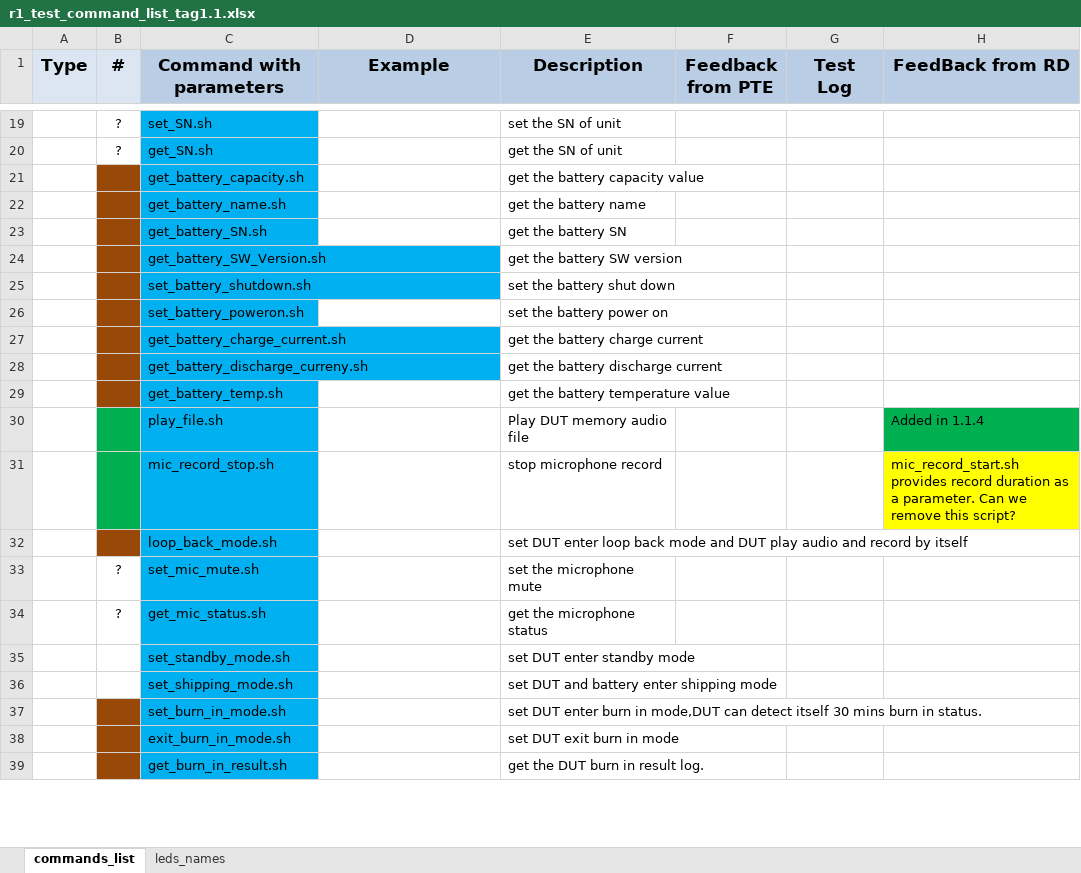
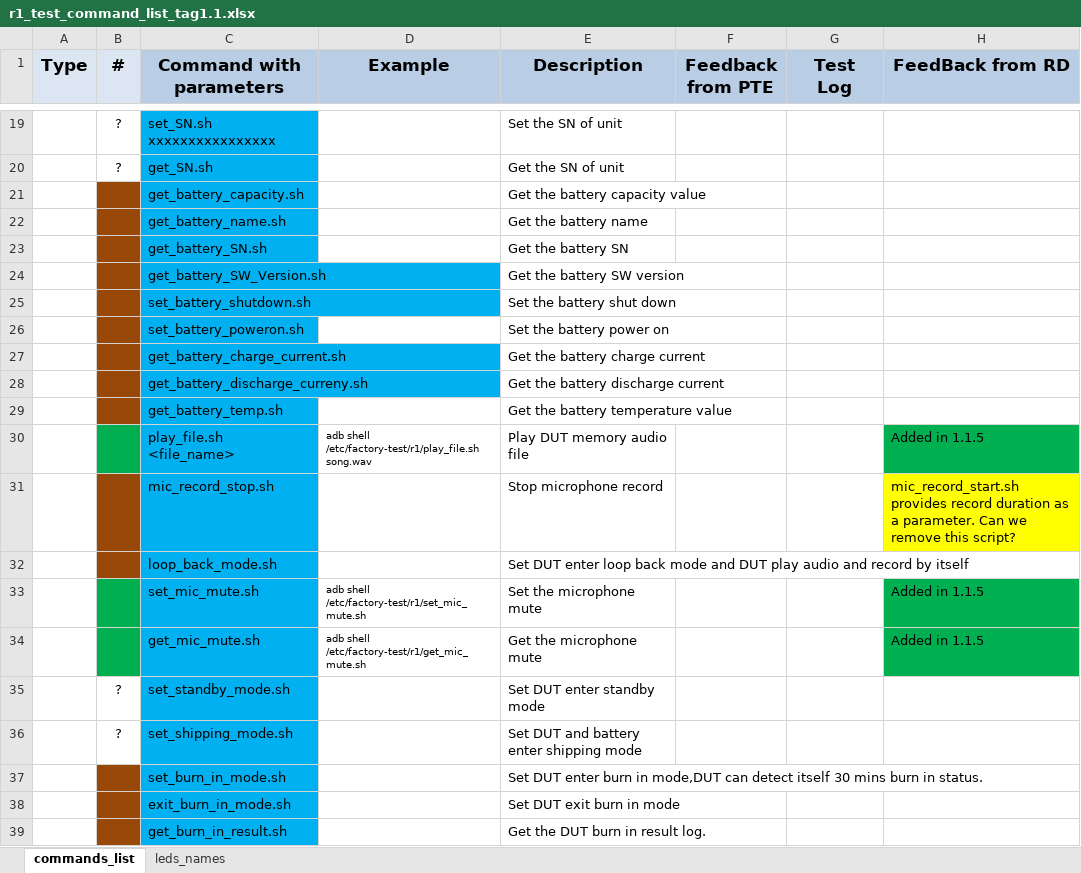
Before and after one commit to tymphany/factory-test, an Excel workbook: r1_test_command_list_tag1.1.xlsx, sheet commands_list, drawn as a sheet; only a part is shown, gaps mark what is left out; values as stored, in another font and other column widths than the file's, no borders; removed rows and columns are numbered as before the commit, all else as after; the diff covers the shown part only; the diff names each change by its address in the sheet, - before the commit and + after, or states it on an @@ line.

Commit message:
[DESC]: Update factory test

```diff
--- a/r1_test_command_list_tag1.1.xlsx (sheet commands_list)
+++ b/r1_test_command_list_tag1.1.xlsx (sheet commands_list)
-C19 (Command with parameters): set_SN.sh
+C19 (Command with parameters): set_SN.sh xxxxxxxxxxxxxxxx
-E19 (Description): set the SN of unit
+E19 (Description): Set the SN of unit
-E20 (Description): get the SN of unit
+E20 (Description): Get the SN of unit
-E21 (Description): get the battery capacity value
+E21 (Description): Get the battery capacity value
-E22 (Description): get the battery name
+E22 (Description): Get the battery name
-E23 (Description): get the battery SN
+E23 (Description): Get the battery SN
-E24 (Description): get the battery SW version
+E24 (Description): Get the battery SW version
-E25 (Description): set the battery shut down
+E25 (Description): Set the battery shut down
-E26 (Description): set the battery power on
+E26 (Description): Set the battery power on
-E27 (Description): get the battery charge current
+E27 (Description): Get the battery charge current
-E28 (Description): get the battery discharge current
+E28 (Description): Get the battery discharge current
-E29 (Description): get the battery temperature value
+E29 (Description): Get the battery temperature value
-row 30:  |  | play_file.sh |  | Play DUT memory audio file |  |  | Added in 1.1.4
+row 30:  |  | play_file.sh <file_name> | adb shell /etc/factory-test/r1/play_file.sh song.wav | Play DUT memory audio file |  |  | Added in 1.1.5
-B31 fill: #00B050
+B31 fill: #984807
-E31 (Description): stop microphone record
+E31 (Description): Stop microphone record
-E32 (Description): set DUT enter…
+E32 (Description): Set DUT enter…
-B33 (#): ?
+B33 (#): (empty)
-B33 fill: none
+B33 fill: #00B050
-D33 (Example): (empty)
+D33 (Example): adb shell /etc/factory-test/r1/set_mic_mute.sh
-E33 (Description): set the microphone mute
+E33 (Description): Set the microphone mute
-H33 (FeedBack from RD): (empty)
+H33 (FeedBack from RD): Added in 1.1.5
-H33 fill: none
+H33 fill: #00B050
-row 34:  | ? | get_mic_status.sh |  | get the microphone status
+row 34:  |  | get_mic_mute.sh | adb shell /etc/factory-test/r1/get_mic_mute.sh | Get the microphone mute |  |  | Added in 1.1.5
-B35:B36 (#): (empty)
+B35:B36 (#): ?
-E35 (Description): set DUT enter standby mode
+E35 (Description): Set DUT enter standby mode
-E36 (Description): set DUT and battery enter shipping mode
+E36 (Description): Set DUT and battery enter shipping mode
-E37 (Description): set DUT enter…
+E37 (Description): Set DUT enter…
-E38 (Description): set DUT exit burn in mode
+E38 (Description): Set DUT exit burn in mode
-E39 (Description): get the DUT burn in result log.
+E39 (Description): Get the DUT burn in result log.
```
Also changed, not shown: 3 added rows, 3 removed rows, 37 edited cells and cell formats elsewhere in this sheet, 8 other files.
